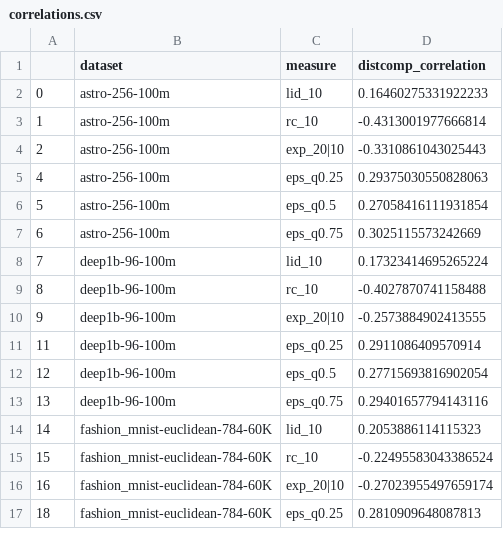
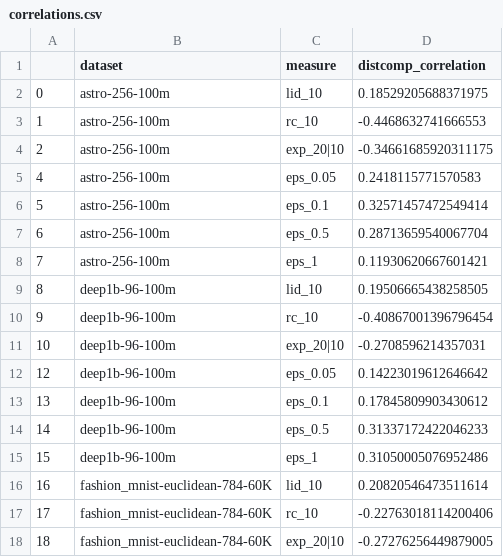
Before and after one commit to Cecca/workloads-generation, a CSV file: results_nefeli/correlations.csv, drawn as a sheet; only a part is shown; the diff covers the shown part only.

Commit message:
latest results

```diff
--- a/results_nefeli/correlations.csv
+++ b/results_nefeli/correlations.csv
@@ -1,17 +1,18 @@
 ,dataset,measure,distcomp_correlation
-0,astro-256-100m,lid_10,0.16460275331922233
-1,astro-256-100m,rc_10,-0.4313001977666814
-2,astro-256-100m,exp_20|10,-0.3310861043025443
-4,astro-256-100m,eps_q0.25,0.29375030550828063
-5,astro-256-100m,eps_q0.5,0.27058416111931854
-6,astro-256-100m,eps_q0.75,0.3025115573242669
-7,deep1b-96-100m,lid_10,0.17323414695265224
-8,deep1b-96-100m,rc_10,-0.4027870741158488
-9,deep1b-96-100m,exp_20|10,-0.2573884902413555
-11,deep1b-96-100m,eps_q0.25,0.2911086409570914
-12,deep1b-96-100m,eps_q0.5,0.27715693816902054
-13,deep1b-96-100m,eps_q0.75,0.29401657794143116
-14,fashion_mnist-euclidean-784-60K,lid_10,0.2053886114115323
-15,fashion_mnist-euclidean-784-60K,rc_10,-0.22495583043386524
-16,fashion_mnist-euclidean-784-60K,exp_20|10,-0.27023955497659174
-18,fashion_mnist-euclidean-784-60K,eps_q0.25,0.2810909648087813
+0,astro-256-100m,lid_10,0.18529205688371975
+1,astro-256-100m,rc_10,-0.4468632741666553
+2,astro-256-100m,exp_20|10,-0.34661685920311175
+4,astro-256-100m,eps_0.05,0.2418115771570583
+5,astro-256-100m,eps_0.1,0.32571457472549414
+6,astro-256-100m,eps_0.5,0.28713659540067704
+7,astro-256-100m,eps_1,0.11930620667601421
+8,deep1b-96-100m,lid_10,0.19506665438258505
+9,deep1b-96-100m,rc_10,-0.40867001396796454
+10,deep1b-96-100m,exp_20|10,-0.2708596214357031
+12,deep1b-96-100m,eps_0.05,0.14223019612646642
+13,deep1b-96-100m,eps_0.1,0.17845809903430612
+14,deep1b-96-100m,eps_0.5,0.31337172422046233
+15,deep1b-96-100m,eps_1,0.31050005076952486
+16,fashion_mnist-euclidean-784-60K,lid_10,0.20820546473511614
+17,fashion_mnist-euclidean-784-60K,rc_10,-0.22763018114200406
+18,fashion_mnist-euclidean-784-60K,exp_20|10,-0.27276256449879005
```
Also changed, not shown: 12 added rows, 5 removed rows and 72 edited cells elsewhere in this file, 4 other files.
